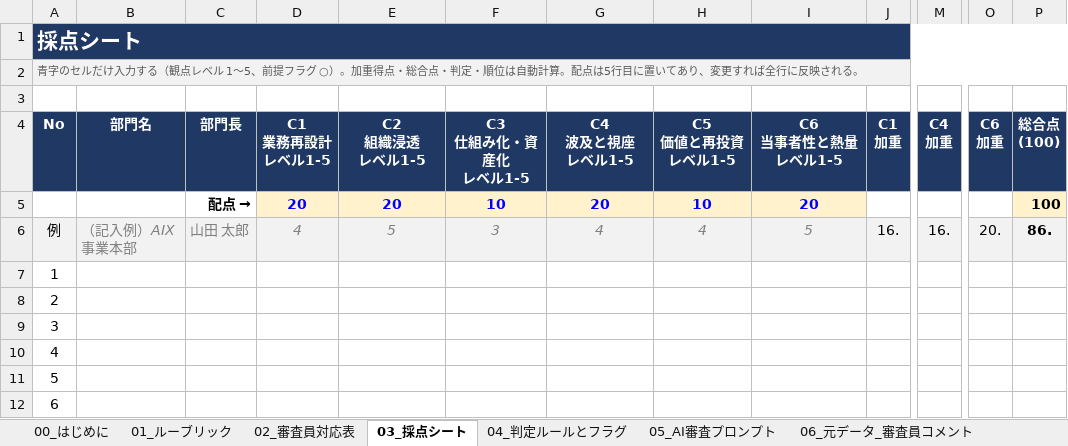
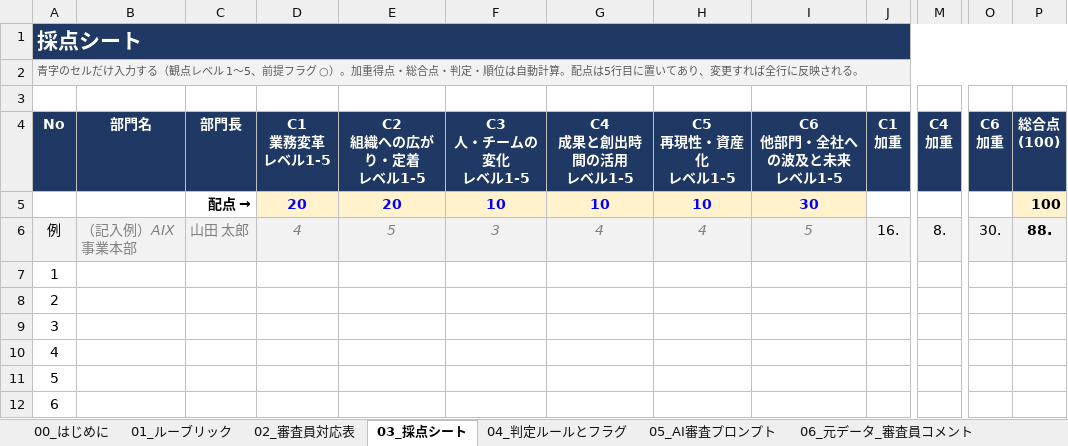
Before and after one commit to red-magician/yassi, an Excel workbook: aifes-rubric/AIFES2026_グランドフィナーレ_AI予備審査ルーブリック.xlsx, sheet 03_採点シート, drawn as a sheet; only a part is shown, gaps mark what is left out; values as stored, in another font and other column widths than the file's, no borders; ↵ is a line break in a cell; the diff names each change by its address in the sheet, - before the commit and + after, or states it on an @@ line.

```diff
--- a/aifes-rubric/AIFES2026_グランドフィナーレ_AI予備審査ルーブリック.xlsx (sheet 03_採点シート)
+++ b/aifes-rubric/AIFES2026_グランドフィナーレ_AI予備審査ルーブリック.xlsx (sheet 03_採点シート)
-D4: C1 ↵ 業務再設計 ↵ レベル1-5
+D4: C1 ↵ 業務変革 ↵ レベル1-5
-E4: C2 ↵ 組織浸透 ↵ レベル1-5
+E4: C2 ↵ 組織への広がり・定着 ↵ レベル1-5
-F4: C3 ↵ 仕組み化・資産化 ↵ レベル1-5
+F4: C3 ↵ 人・チームの変化 ↵ レベル1-5
-G4: C4 ↵ 波及と視座 ↵ レベル1-5
+G4: C4 ↵ 成果と創出時間の活用 ↵ レベル1-5
-H4: C5 ↵ 価値と再投資 ↵ レベル1-5
+H4: C5 ↵ 再現性・資産化 ↵ レベル1-5
-I4: C6 ↵ 当事者性と熱量 ↵ レベル1-5
+I4: C6 ↵ 他部門・全社への波及と未来 ↵ レベル1-5
-G5 (C4 成果と創出時間の活用 レベル1-5): 20
+G5 (C4 成果と創出時間の活用 レベル1-5): 10
-I5 (C6 他部門・全社への波及と未来 レベル1-5): 20
+I5 (C6 他部門・全社への波及と未来 レベル1-5): 30
-M6 (C4 加重): 16.
+M6 (C4 加重): 8.
-O6 (C6 加重): 20.
+O6 (C6 加重): 30.
-P6 (総合点 (100)): 86.
+P6 (総合点 (100)): 88.
```
Also changed, not shown: sheet 01_ルーブリック, sheet 05_AI審査プロンプト, sheet 02_審査員対応表, sheet 00_はじめに, sheet 04_判定ルールとフラグ, formulas that keep their value, 8 other files.
